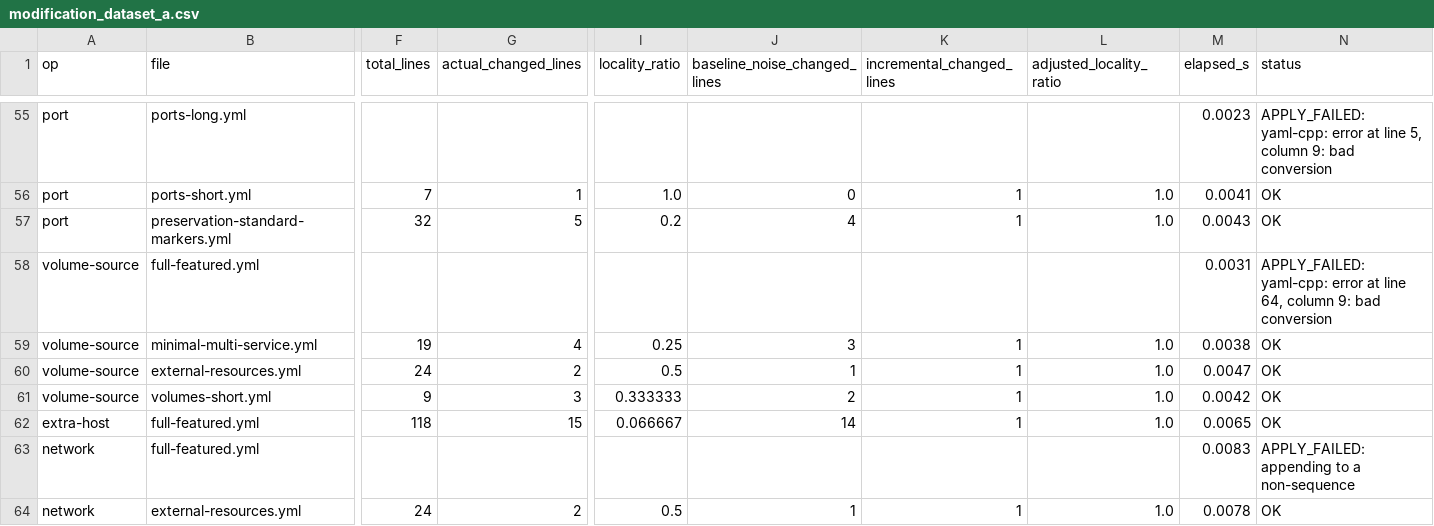
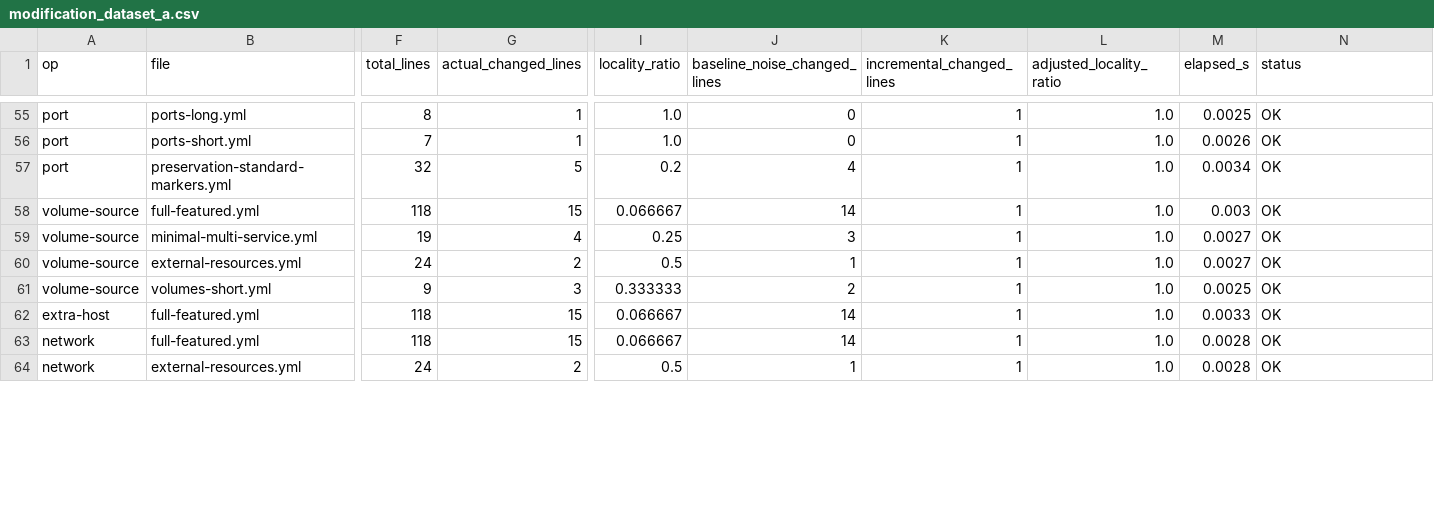
Before and after one commit to esilasahin/ComposeMorph, a CSV file: results/raw/modification_dataset_a.csv, drawn as a sheet; only a part is shown, gaps mark what is left out; the diff covers the shown part only; the diff names each change by its address in the sheet, - before the commit and + after, or states it on an @@ line.

```diff
--- a/results/raw/modification_dataset_a.csv
+++ b/results/raw/modification_dataset_a.csv
-F55 (total_lines): (empty)
+F55 (total_lines): 8
-G55 (actual_changed_lines): (empty)
+G55 (actual_changed_lines): 1
-I55 (locality_ratio): (empty)
+I55 (locality_ratio): 1.0
-J55 (baseline_noise_changed_lines): (empty)
+J55 (baseline_noise_changed_lines): 0
-K55 (incremental_changed_lines): (empty)
+K55 (incremental_changed_lines): 1
-L55 (adjusted_locality_ratio): (empty)
+L55 (adjusted_locality_ratio): 1.0
-M55 (elapsed_s): 0.0023
+M55 (elapsed_s): 0.0025
-N55 (status): APPLY_FAILED: yaml-cpp: error at line 5, column 9: bad conversion
+N55 (status): OK
-M56 (elapsed_s): 0.0041
+M56 (elapsed_s): 0.0026
-M57 (elapsed_s): 0.0043
+M57 (elapsed_s): 0.0034
-F58 (total_lines): (empty)
+F58 (total_lines): 118
-G58 (actual_changed_lines): (empty)
+G58 (actual_changed_lines): 15
-I58 (locality_ratio): (empty)
+I58 (locality_ratio): 0.066667
-J58 (baseline_noise_changed_lines): (empty)
+J58 (baseline_noise_changed_lines): 14
-K58 (incremental_changed_lines): (empty)
+K58 (incremental_changed_lines): 1
-L58 (adjusted_locality_ratio): (empty)
+L58 (adjusted_locality_ratio): 1.0
-M58 (elapsed_s): 0.0031
+M58 (elapsed_s): 0.003
-N58 (status): APPLY_FAILED: yaml-cpp: error at line 64, column 9: bad conversion
+N58 (status): OK
-M59 (elapsed_s): 0.0038
+M59 (elapsed_s): 0.0027
-M60 (elapsed_s): 0.0047
+M60 (elapsed_s): 0.0027
-M61 (elapsed_s): 0.0042
+M61 (elapsed_s): 0.0025
-M62 (elapsed_s): 0.0065
+M62 (elapsed_s): 0.0033
-F63 (total_lines): (empty)
+F63 (total_lines): 118
-G63 (actual_changed_lines): (empty)
+G63 (actual_changed_lines): 15
-I63 (locality_ratio): (empty)
+I63 (locality_ratio): 0.066667
-J63 (baseline_noise_changed_lines): (empty)
+J63 (baseline_noise_changed_lines): 14
-K63 (incremental_changed_lines): (empty)
+K63 (incremental_changed_lines): 1
-L63 (adjusted_locality_ratio): (empty)
+L63 (adjusted_locality_ratio): 1.0
-M63 (elapsed_s): 0.0083
+M63 (elapsed_s): 0.0028
-N63 (status): APPLY_FAILED: appending to a non-sequence
+N63 (status): OK
-M64 (elapsed_s): 0.0078
+M64 (elapsed_s): 0.0028
```
Also changed, not shown: 80 edited cells elsewhere in this file, results/raw/modification_dataset_b.csv, results/raw/performance_dataset_a.csv, 30 other files.
